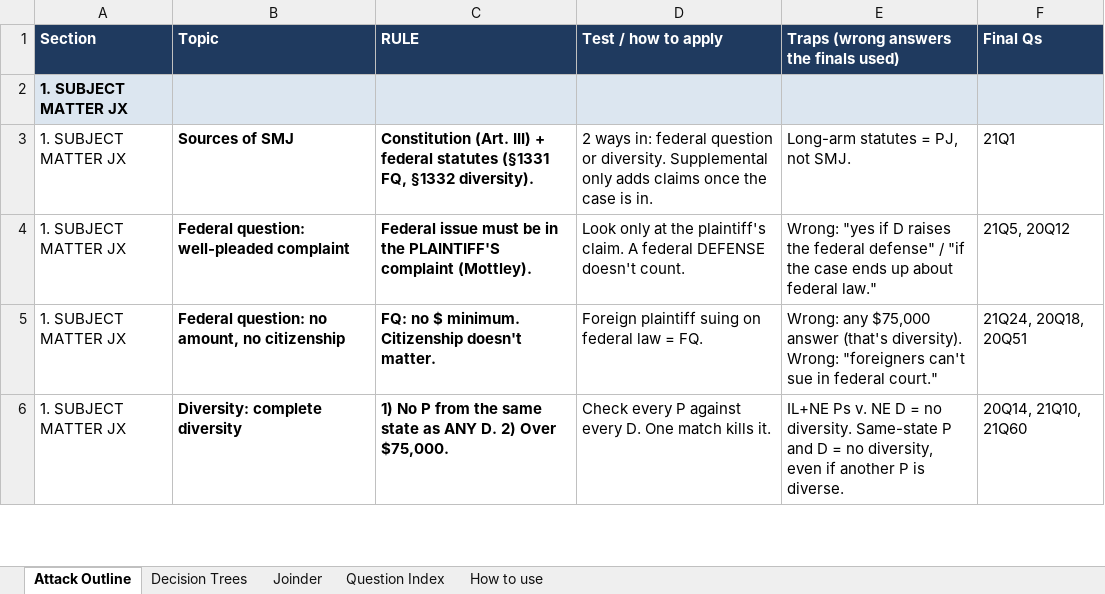
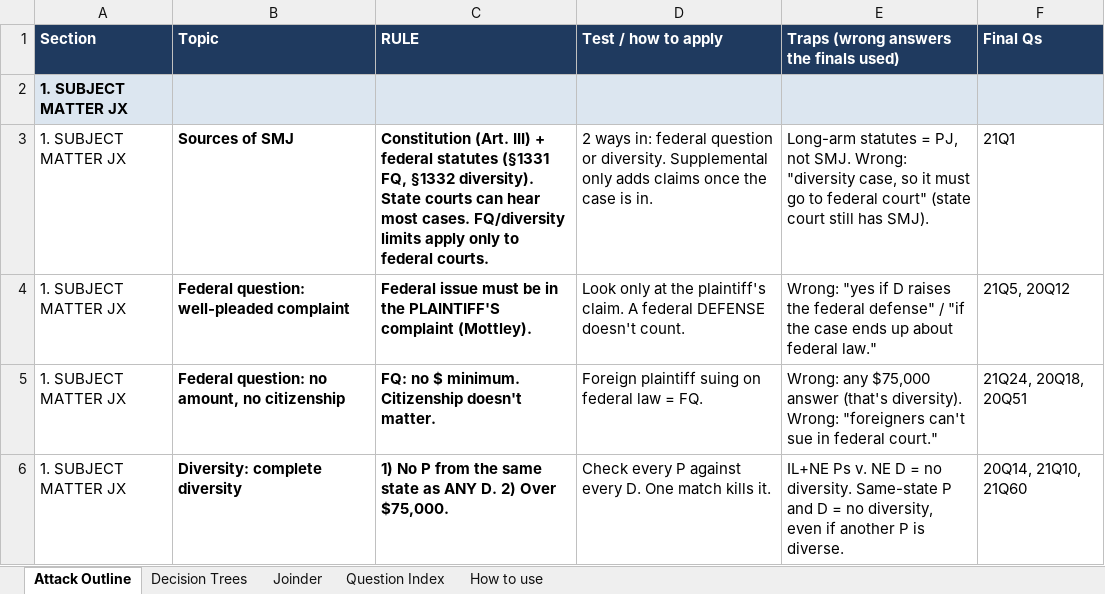
Before and after one commit to matt81487/sample, an Excel workbook: Civ_Pro_Attack_Outline.xlsx, sheet Attack Outline, drawn as a sheet; only a part is shown; values as stored, in another font and other column widths than the file's, no borders; the diff names each change by its address in the sheet, - before the commit and + after, or states it on an @@ line.

```diff
--- a/Civ_Pro_Attack_Outline.xlsx (sheet Attack Outline)
+++ b/Civ_Pro_Attack_Outline.xlsx (sheet Attack Outline)
-C3 (RULE): …§1332 diversity).
+C3 (RULE): …§1332 diversity). State courts can hear most cases. FQ/diversity limits apply only to federal courts.
-E3: …not SMJ.
+E3: …not SMJ. Wrong: "diversity case, so it must go to federal court" (state court still has SMJ).
```
